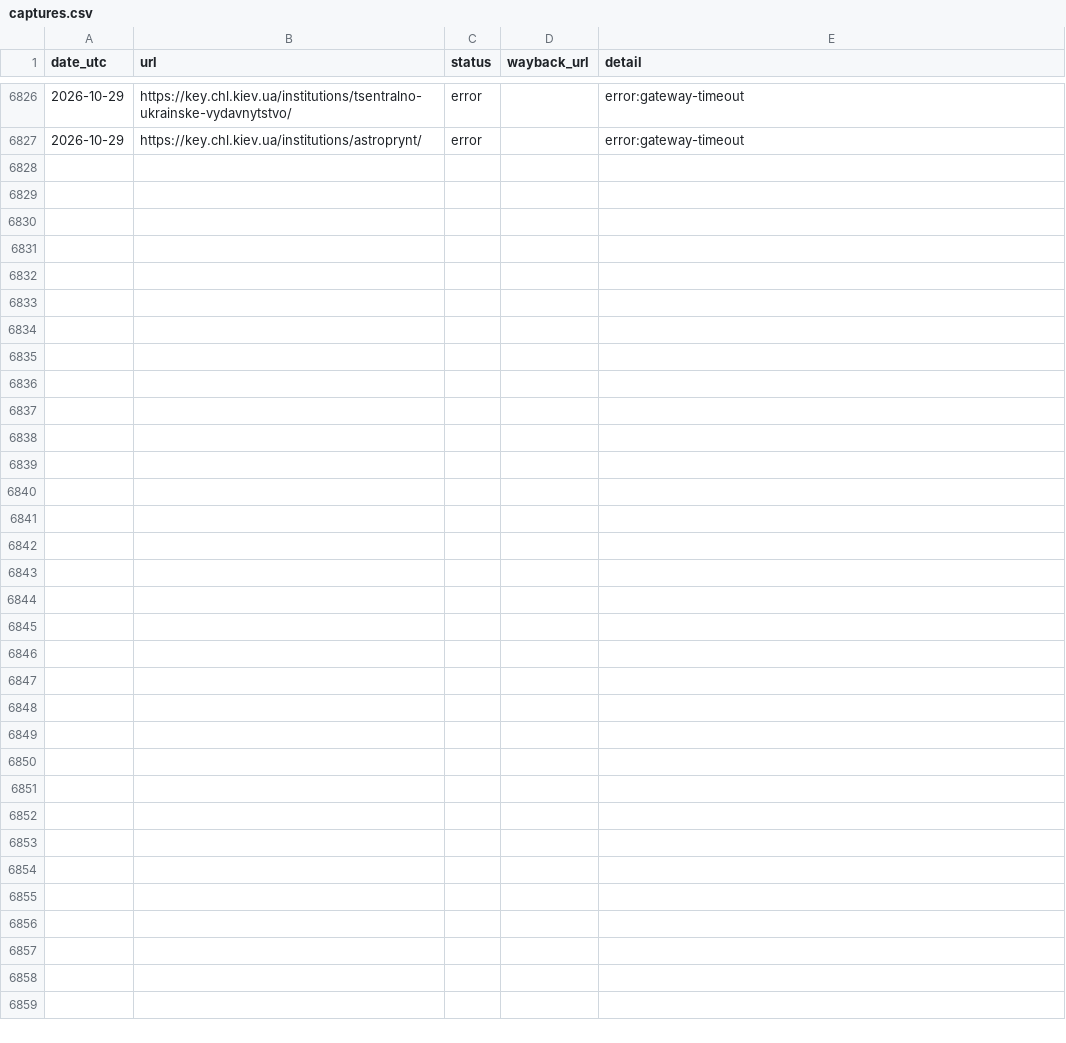
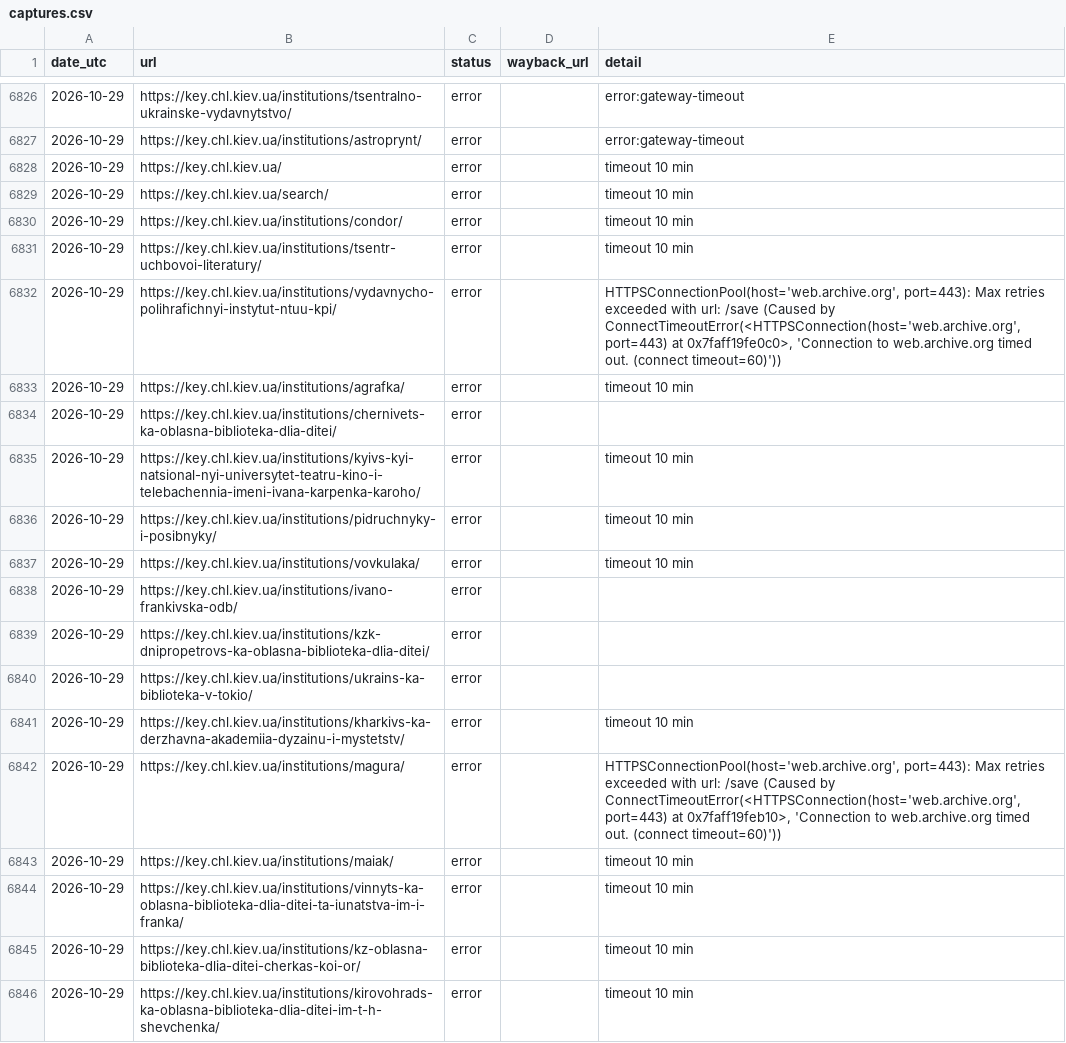
Before and after one commit to chl-kiev-ua/key-wayback, a CSV file: archive-log/captures.csv, drawn as a sheet; only a part is shown, gaps mark what is left out; the diff covers the shown part only; the diff names each change by its address in the sheet, - before the commit and + after, or states it on an @@ line.

```diff
--- a/archive-log/captures.csv
+++ b/archive-log/captures.csv
+row 6828: 2026-10-29 | https://key.chl.kiev.ua/ | error |  | timeout 10 min
+row 6829: 2026-10-29 | https://key.chl.kiev.ua/search/ | error |  | timeout 10 min
+row 6830: 2026-10-29 | https://key.chl.kiev.ua/institutions/condor/ | error |  | timeout 10 min
+row 6831: 2026-10-29 | https://key.chl.kiev.ua/institutions/tsentr-uchbovoi-literatury/ | error |  | timeout 10 min
+row 6832: 2026-10-29 | https://key.chl.kiev.ua/institutions/vydavnycho-polihrafichnyi-instytut-ntuu-kpi/ | error |  | HTTPSConnectionPool(host='web.archive.org', port=443): Max retries exceeded with url: /save (Caused by ConnectTimeoutError(<HTTPSConnection(host='web.archive.org', port=443) at 0x7faff19fe0c0>, 'Connection to web.archive.org timed out. (connect timeout=60)'))
+row 6833: 2026-10-29 | https://key.chl.kiev.ua/institutions/agrafka/ | error |  | timeout 10 min
+row 6834: 2026-10-29 | https://key.chl.kiev.ua/institutions/chernivets-ka-oblasna-biblioteka-dlia-ditei/ | error
+row 6835: 2026-10-29 | https://key.chl.kiev.ua/institutions/kyivs-kyi-natsional-nyi-universytet-teatru-kino-i-telebachennia-imeni-ivana-karpenka-karoho/ | error |  | timeout 10 min
+row 6836: 2026-10-29 | https://key.chl.kiev.ua/institutions/pidruchnyky-i-posibnyky/ | error |  | timeout 10 min
+row 6837: 2026-10-29 | https://key.chl.kiev.ua/institutions/vovkulaka/ | error |  | timeout 10 min
+row 6838: 2026-10-29 | https://key.chl.kiev.ua/institutions/ivano-frankivska-odb/ | error
+row 6839: 2026-10-29 | https://key.chl.kiev.ua/institutions/kzk-dnipropetrovs-ka-oblasna-biblioteka-dlia-ditei/ | error
+row 6840: 2026-10-29 | https://key.chl.kiev.ua/institutions/ukrains-ka-biblioteka-v-tokio/ | error
+row 6841: 2026-10-29 | https://key.chl.kiev.ua/institutions/kharkivs-ka-derzhavna-akademiia-dyzainu-i-mystetstv/ | error |  | timeout 10 min
+row 6842: 2026-10-29 | https://key.chl.kiev.ua/institutions/magura/ | error |  | HTTPSConnectionPool(host='web.archive.org', port=443): Max retries exceeded with url: /save (Caused by ConnectTimeoutError(<HTTPSConnection(host='web.archive.org', port=443) at 0x7faff19feb10>, 'Connection to web.archive.org timed out. (connect timeout=60)'))
+row 6843: 2026-10-29 | https://key.chl.kiev.ua/institutions/maiak/ | error |  | timeout 10 min
+row 6844: 2026-10-29 | https://key.chl.kiev.ua/institutions/vinnyts-ka-oblasna-biblioteka-dlia-ditei-ta-iunatstva-im-i-franka/ | error |  | timeout 10 min
+row 6845: 2026-10-29 | https://key.chl.kiev.ua/institutions/kz-oblasna-biblioteka-dlia-ditei-cherkas-koi-or/ | error |  | timeout 10 min
+row 6846: 2026-10-29 | https://key.chl.kiev.ua/institutions/kirovohrads-ka-oblasna-biblioteka-dlia-ditei-im-t-h-shevchenka/ | error |  | timeout 10 min
```
Also changed, not shown: 10 added rows elsewhere in this file, archive-log/availability.csv.
